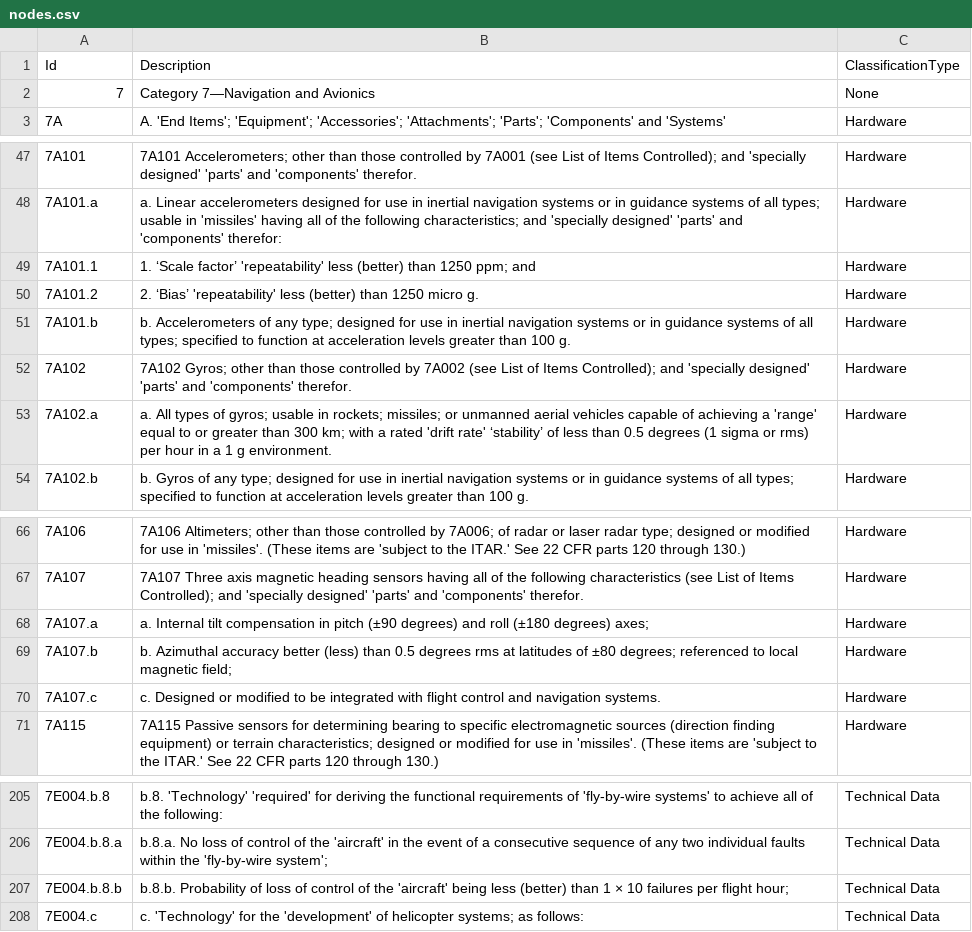
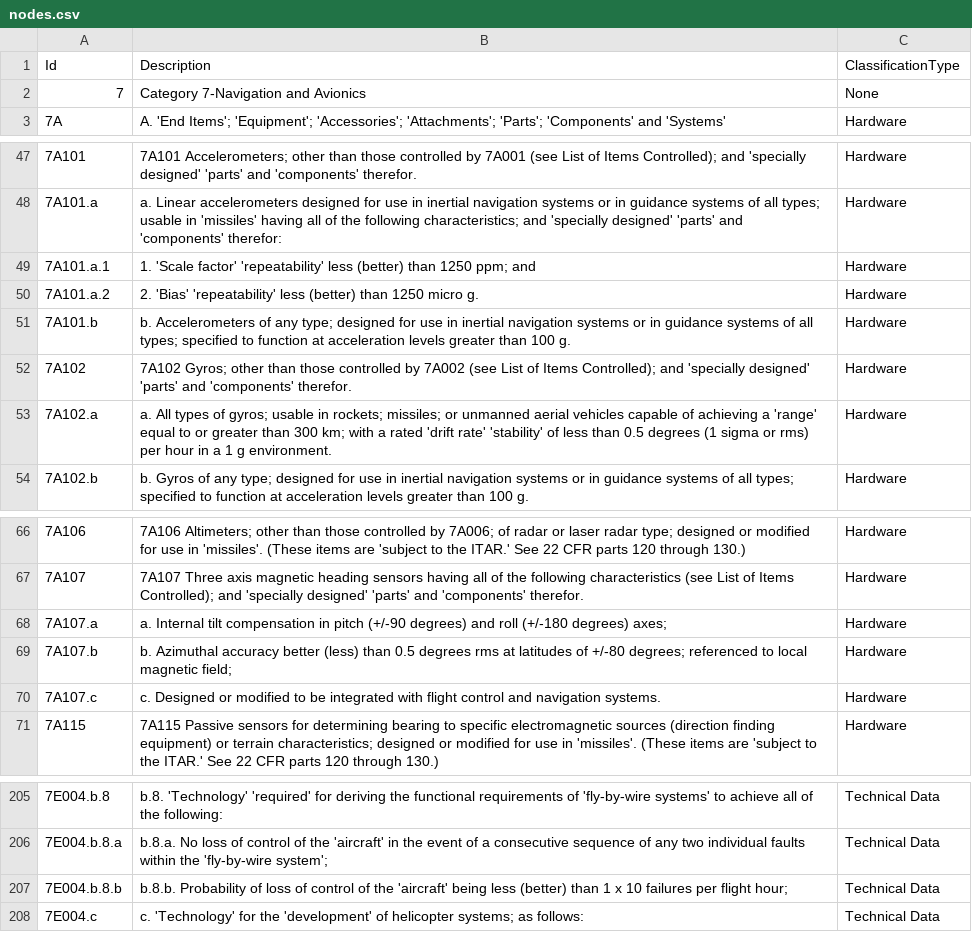
Before and after one commit to skprasadu/langchain-nextjs-salesgpt, a CSV file: nodes.csv, drawn as a sheet; only a part is shown, gaps mark what is left out; the diff names each change by its address in the sheet, - before the commit and + after, or states it on an @@ line.

```diff
--- a/nodes.csv
+++ b/nodes.csv
-B2: Category 7—Navigation and Avionics
+B2: Category 7-Navigation and Avionics
-A49: 7A101.1
+A49: 7A101.a.1
-B49: 1. ‘Scale factor’ 'repeatability' less…
+B49: 1. 'Scale factor' 'repeatability' less…
-A50: 7A101.2
+A50: 7A101.a.2
-B50: 2. ‘Bias’ 'repeatability' less…
+B50: 2. 'Bias' 'repeatability' less…
-B53: …'drift rate' ‘stability’ of less…
+B53: …'drift rate' 'stability' of less…
-B68: …in pitch (±90 degrees) and roll (±180 degrees) axes;
+B68: …in pitch (+/-90 degrees) and roll (+/-180 degrees) axes;
-B69: …latitudes of ±80 degrees; referenced…
+B69: …latitudes of +/-80 degrees; referenced…
-B207: …than 1 × 10 failures…
+B207: …than 1 x 10 failures…
```
Also changed, not shown: childof.csv.
